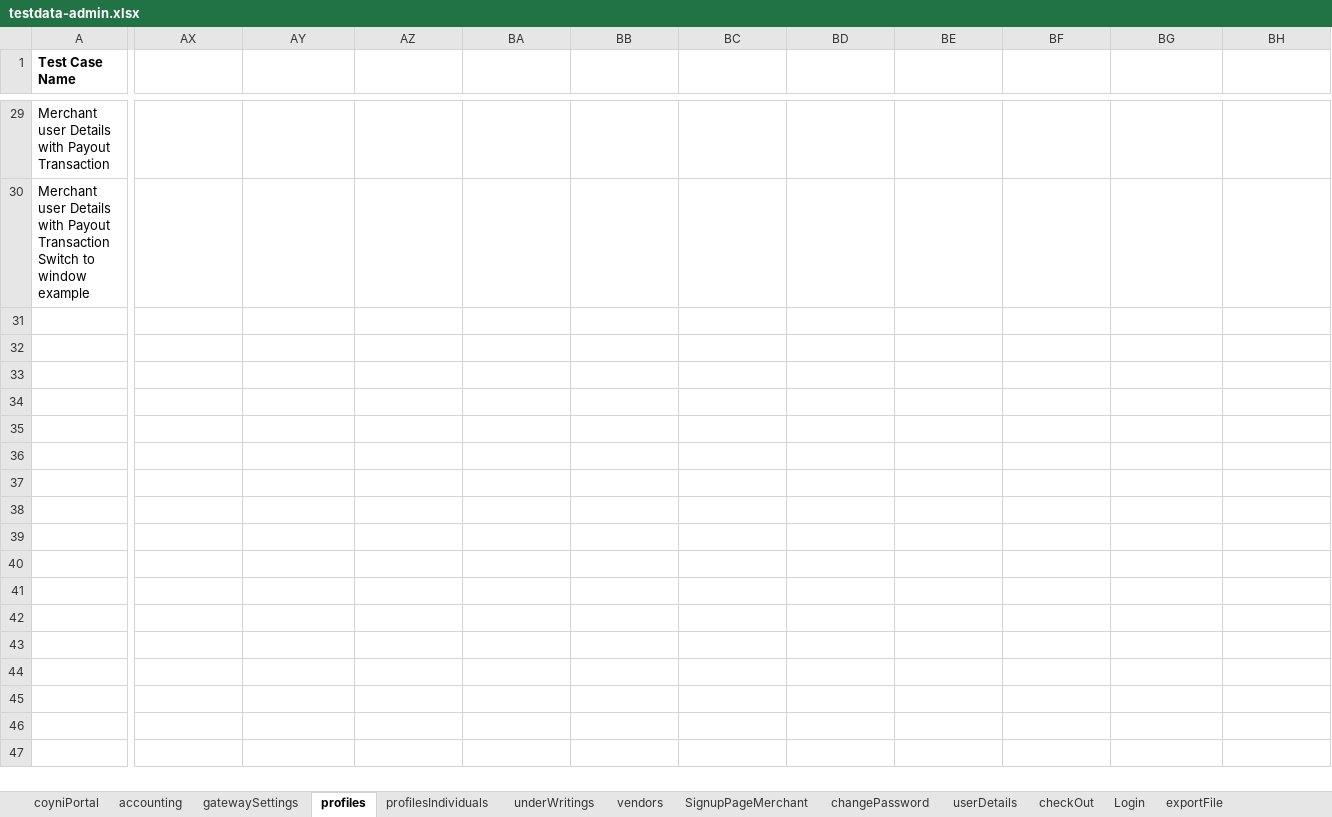
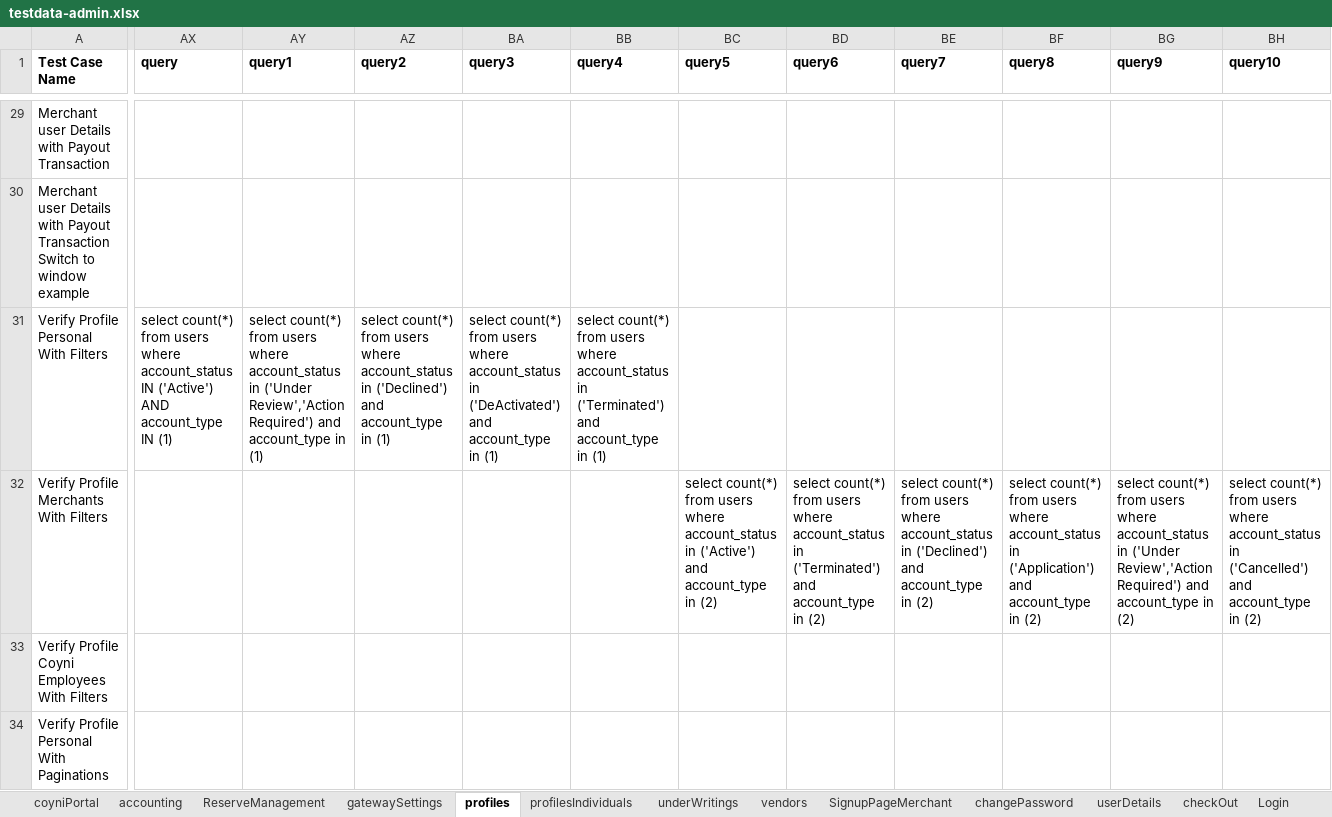
Before and after one commit to RameshNaikRR/Automation, an Excel workbook: Web/coyni/resources/testdata-admin.xlsx, sheet profiles, drawn as a sheet; only a part is shown, gaps mark what is left out; values as stored, in another font and other column widths than the file's, no borders; rows hold the shown columns only; the diff covers the shown part only; the diff names each change by its address in the sheet, - before the commit and + after, or states it on an @@ line.

Commit message:
Modification for test data and test script filters and paginations

```diff
--- a/Web/coyni/resources/testdata-admin.xlsx (sheet profiles)
+++ b/Web/coyni/resources/testdata-admin.xlsx (sheet profiles)
+sheet tab: ReserveManagement
-AX1: (empty)
+AX1: query
-AY1: (empty)
+AY1: query1
-AZ1: (empty)
+AZ1: query2
-BA1: (empty)
+BA1: query3
-BB1: (empty)
+BB1: query4
-BC1: (empty)
+BC1: query5
-BD1: (empty)
+BD1: query6
-BE1: (empty)
+BE1: query7
-BF1: (empty)
+BF1: query8
-BG1: (empty)
+BG1: query9
-BH1: (empty)
+BH1: query10
+row 31: Verify Profile Personal With Filters | select count(*) from users where account_status IN ('Active') AND account_type IN (1) | select count(*) from users where account_status in ('Under Review','Action Required') and account_type in (1) | select count(*) from users where account_status in ('Declined') and account_type in (1) | select count(*) from users where account_status in ('DeActivated') and account_type in (1) | select count(*) from users where account_status in ('Terminated') and account_type in (1)
+row 32: Verify Profile Merchants With Filters |  |  |  |  |  | select count(*) from users where account_status in ('Active') and account_type in (2) | select count(*) from users where account_status in ('Terminated') and account_type in (2) | select count(*) from users where account_status in ('Declined') and account_type in (2) | select count(*) from users where account_status in ('Application') and account_type in (2) | select count(*) from users where account_status in ('Under Review','Action Required') and account_type in (2) | select count(*) from users where account_status in ('Cancelled') and account_type in (2)
+row 33: Verify Profile Coyni Employees With Filters
+row 34: Verify Profile Personal With Paginations
```
Also changed, not shown: 3 added rows and 40 edited cells elsewhere in this sheet, sheet Disputes, sheet underWritings, sheet coyniPortal, sheet accounting, sheet transaction, sheet BalanceReport, 2 more sheets, Web/coyni/resources/TestScript-admin.xlsx, 1 other file.
